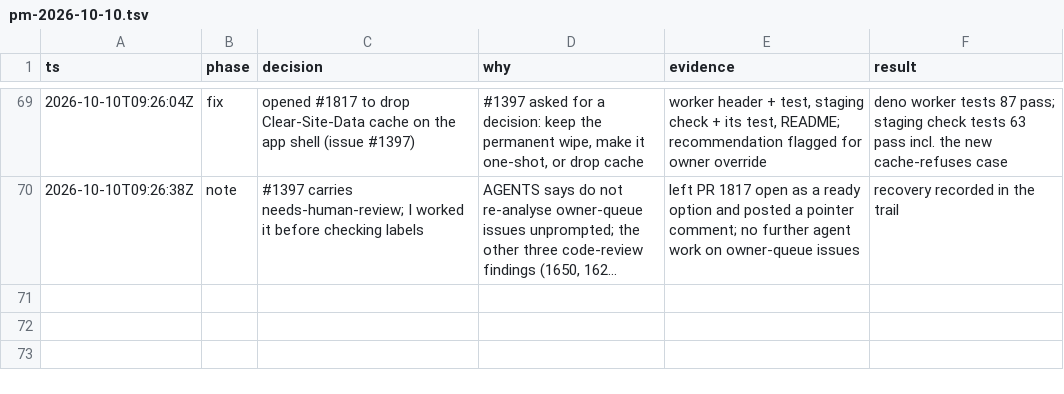
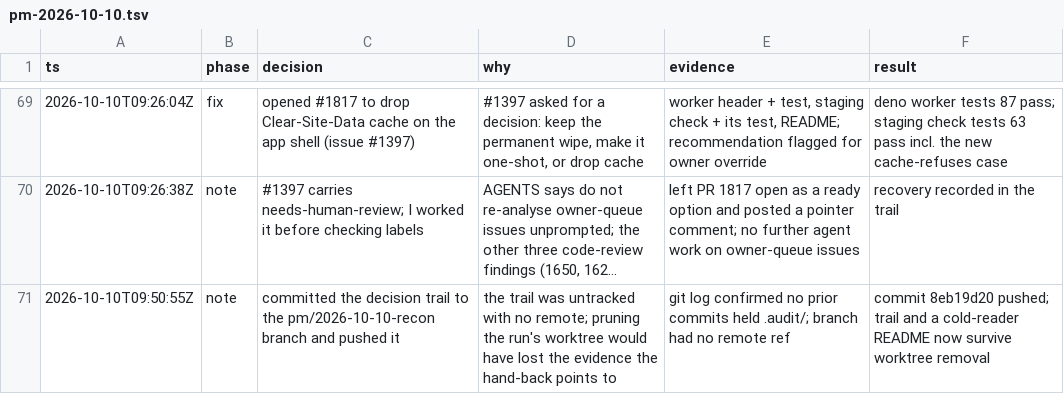
Before and after one commit to wjdavis5/lunarlog, a TSV file: .audit/pm-2026-10-10.tsv, drawn as a sheet; only a part is shown, gaps mark what is left out; long unchanged cells end in …; the diff names each change by its address in the sheet, - before the commit and + after, or states it on an @@ line.

Commit message:
chore(pm): log the trail-preservation decision

```diff
--- a/.audit/pm-2026-10-10.tsv
+++ b/.audit/pm-2026-10-10.tsv
+row 71: 2026-10-10T09:50:55Z | note | committed the decision trail to the pm/2026-10-10-recon branch and pushed it | the trail was untracked with no remote; pruning the run's worktree would have lost the evidence the hand-back points to | git log confirmed no prior commits held .audit/; branch had no remote ref | commit 8eb19d20 pushed; trail and a cold-reader README now survive worktree removal
```
